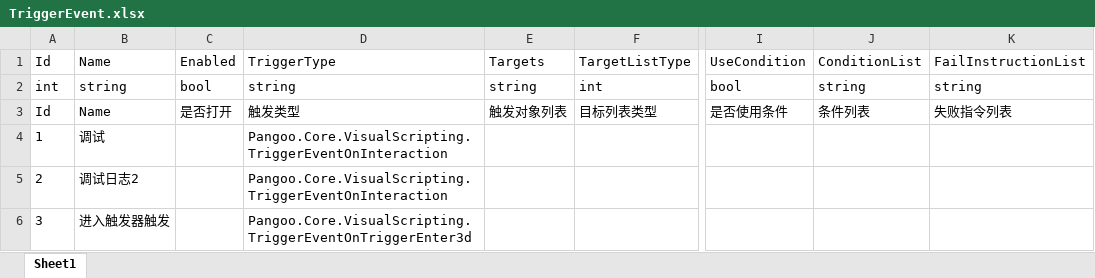
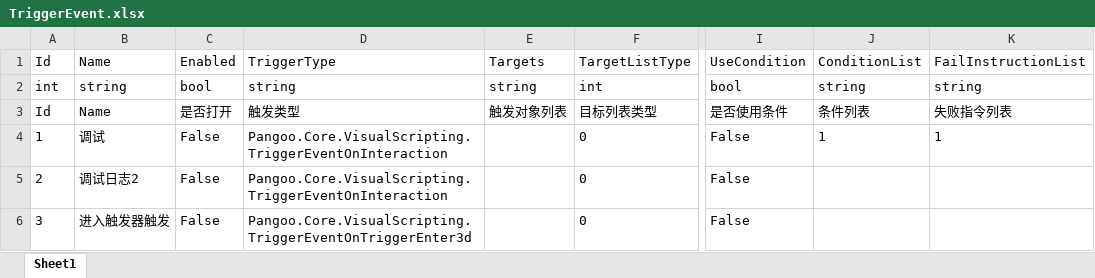
Before and after one commit to kamuitlw4058/Pangoo, an Excel workbook: StreamRes/ExcelTable/Excel/TriggerEvent.xlsx, sheet Sheet1, drawn as a sheet; only a part is shown, gaps mark what is left out; values as stored, in another font and other column widths than the file's, no borders; the diff names each change by its address in the sheet, - before the commit and + after, or states it on an @@ line.

```diff
--- a/StreamRes/ExcelTable/Excel/TriggerEvent.xlsx (sheet Sheet1)
+++ b/StreamRes/ExcelTable/Excel/TriggerEvent.xlsx (sheet Sheet1)
-C4:C6: (empty)
+C4:C6: False
-F4:F6: (empty)
+F4:F6: 0
-I4:I6: (empty)
+I4:I6: False
-J4: (empty)
+J4: 1
-K4: (empty)
+K4: 1
```
Also changed, not shown: StreamRes/ExcelTable/Excel/Character.xlsx, StreamRes/ExcelTable/Excel/Condition.xlsx, 28 other files.
